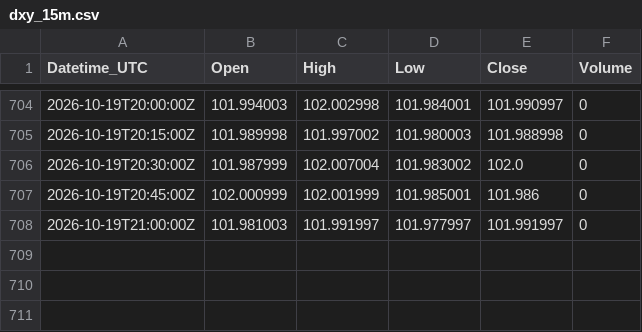
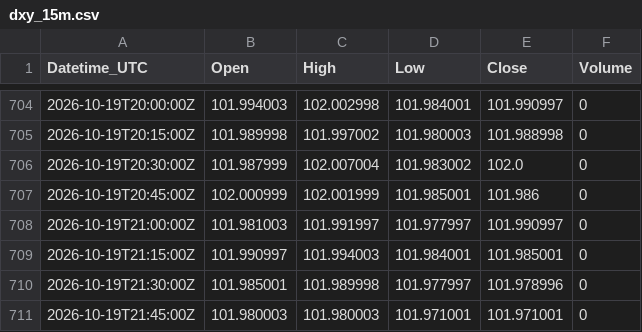
Before and after one commit to Kubula-xu/claude-finance-data, a CSV file: data/dxy_15m.csv, drawn as a sheet; only a part is shown, gaps mark what is left out.

```diff
--- a/data/dxy_15m.csv
+++ b/data/dxy_15m.csv
@@ -707,2 +707,5 @@ Datetime_UTC,Open,High,Low,Close,Volume
 2026-10-19T20:45:00Z,102.000999,102.001999,101.985001,101.986,0
-2026-10-19T21:00:00Z,101.981003,101.991997,101.977997,101.991997,0
+2026-10-19T21:00:00Z,101.981003,101.991997,101.977997,101.990997,0
+2026-10-19T21:15:00Z,101.990997,101.994003,101.984001,101.985001,0
+2026-10-19T21:30:00Z,101.985001,101.989998,101.977997,101.978996,0
+2026-10-19T21:45:00Z,101.980003,101.980003,101.971001,101.971001,0
```
Also changed, not shown: data/ndx_15m.csv, data/spot_log.csv, 21 other files.
